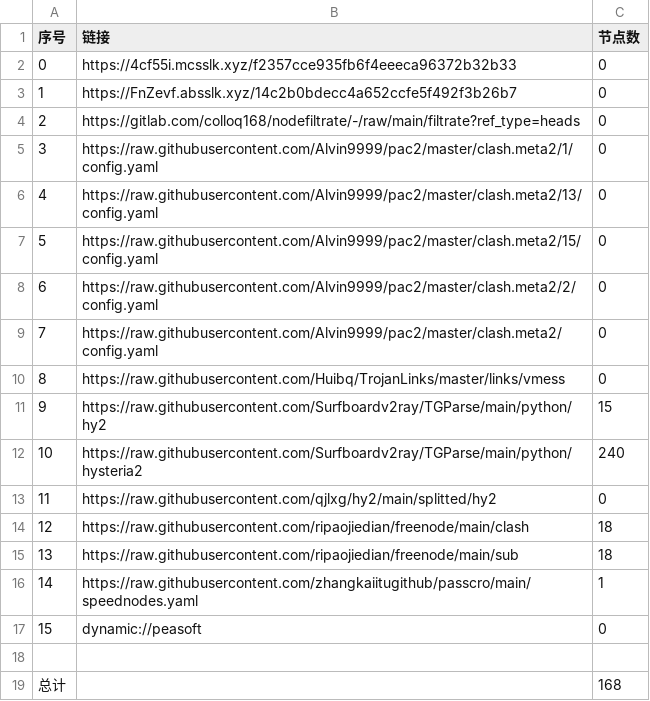
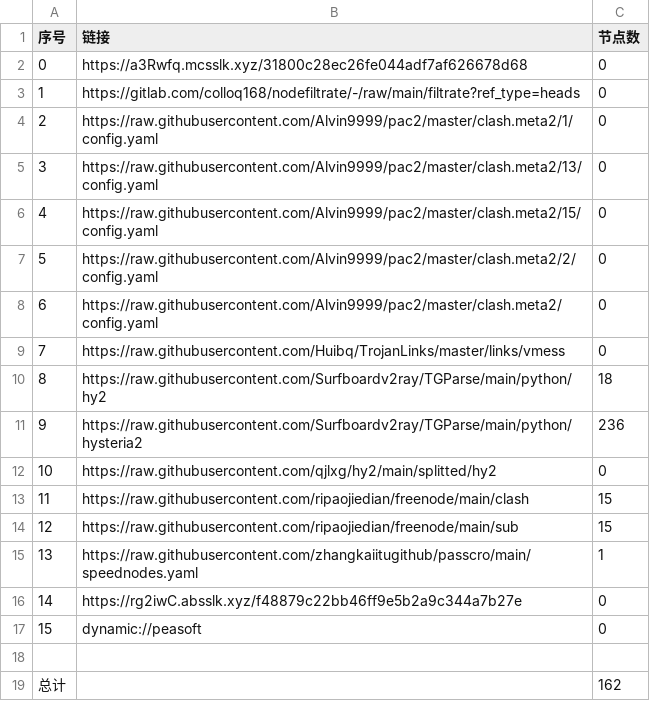
Before and after one commit to rf916711-del/AutoMergePublicNodes, a CSV file: list_result.csv, drawn as a sheet; removed rows and columns are numbered as before the commit, all else as after; the diff names each change by its address in the sheet, - before the commit and + after, or states it on an @@ line.

```diff
--- a/list_result.csv
+++ b/list_result.csv
-row 2: 0 | https://4cf55i.mcsslk.xyz/f2357cce935fb6f4eeeca96372b32b33 | 0
@@ column A (序号) renumbered between rows 2 and 15 @@
-B2 (链接): https://FnZevf.absslk.xyz/14c2b0bdecc4a652ccfe5f492f3b26b7
+B2 (链接): https://a3Rwfq.mcsslk.xyz/31800c28ec26fe044adf7af626678d68
-C10 (节点数): 15
+C10 (节点数): 18
-C11 (节点数): 240
+C11 (节点数): 236
-C13:C14 (节点数): 18
+C13:C14 (节点数): 15
+row 16: 14 | https://rg2iwC.absslk.xyz/f48879c22bb46ff9e5b2a9c344a7b27e | 0
-C19 (节点数): 168
+C19 (节点数): 162
```
Also changed, not shown: 16 other files.
